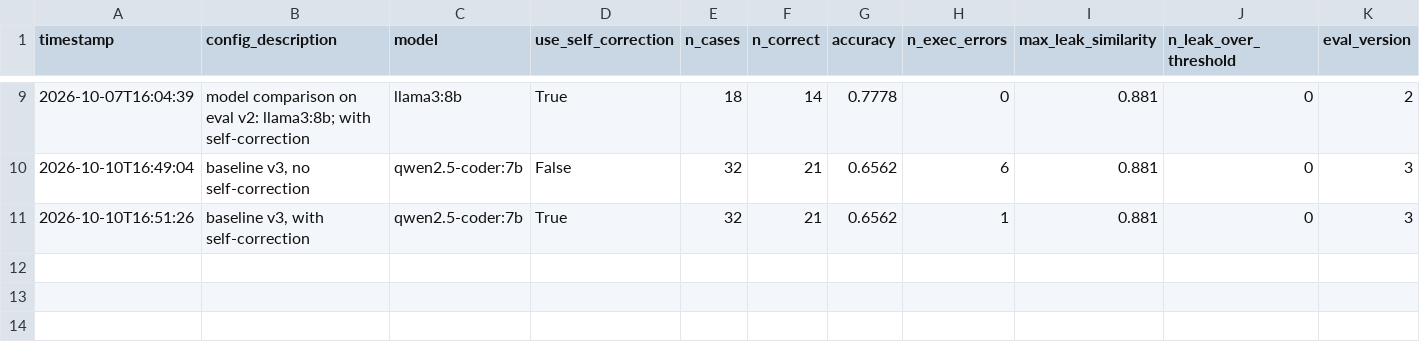
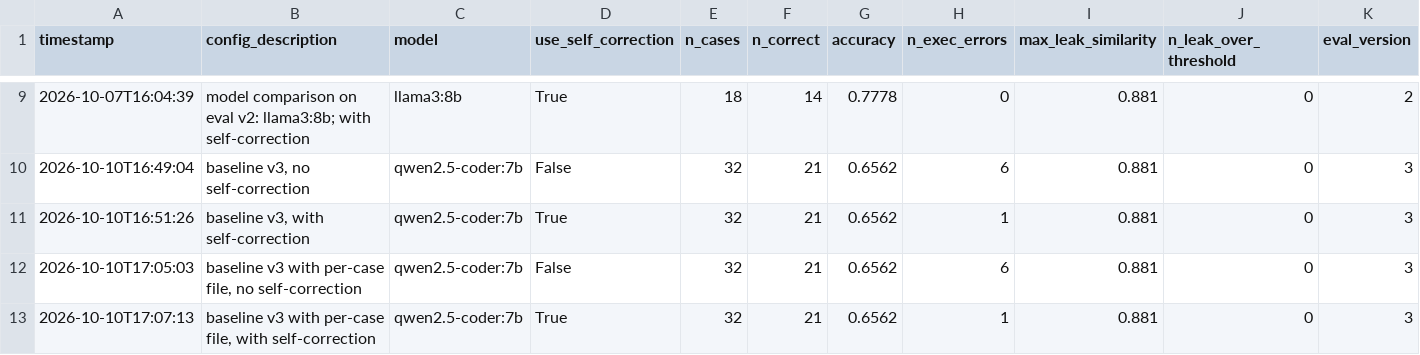
Before and after one commit to hoaho1701/nl2sql-engine, a CSV file: results/eval_log.csv, drawn as a sheet; only a part is shown, gaps mark what is left out; rows hold the shown columns only; the diff names each change by its address in the sheet, - before the commit and + after, or states it on an @@ line.

Commit message:
Ignore the per-run result files when marking a run as dirty, and add the first per-case v3 baseline runs

```diff
--- a/results/eval_log.csv
+++ b/results/eval_log.csv
+row 12: 2026-10-10T17:05:03 | baseline v3 with per-case file, no self-correction | qwen2.5-coder:7b | False | 32 | 21 | 0.6562 | 6 | 0.881 | 0 | 3
+row 13: 2026-10-10T17:07:13 | baseline v3 with per-case file, with self-correction | qwen2.5-coder:7b | True | 32 | 21 | 0.6562 | 1 | 0.881 | 0 | 3
```
Also changed, not shown: 4 other files.
